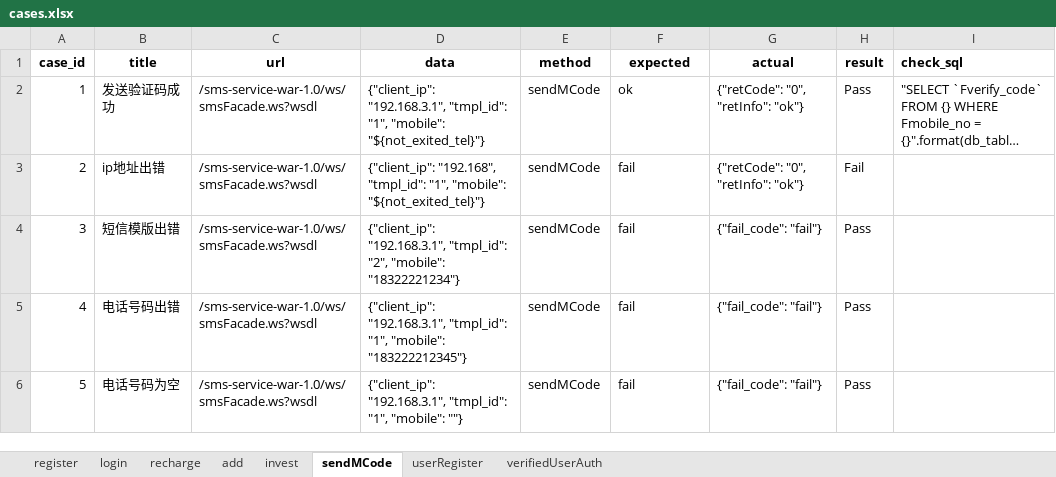
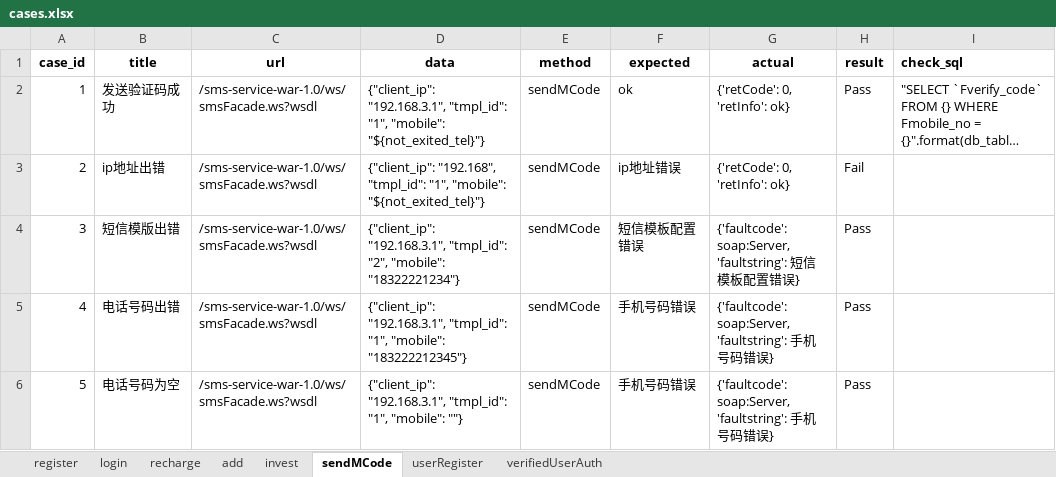
Before and after one commit to vip962490144/webapi, an Excel workbook: NewprojectApiTest/datas/cases.xlsx, sheet sendMCode, drawn as a sheet; long unchanged cells end in …; values as stored, in another font and other column widths than the file's, no borders; the diff names each change by its address in the sheet, - before the commit and + after, or states it on an @@ line.

```diff
--- a/NewprojectApiTest/datas/cases.xlsx (sheet sendMCode)
+++ b/NewprojectApiTest/datas/cases.xlsx (sheet sendMCode)
-G2:G3 (actual): {"retCode": "0", "retInfo": "ok"}
+G2:G3 (actual): {'retCode': 0, 'retInfo': ok}
-F3 (expected): fail
+F3 (expected): ip地址错误
-F4 (expected): fail
+F4 (expected): 短信模板配置错误
-G4 (actual): {"fail_code": "fail"}
+G4 (actual): {'faultcode': soap:Server, 'faultstring': 短信模板配置错误}
-F5:F6 (expected): fail
+F5:F6 (expected): 手机号码错误
-G5:G6 (actual): {"fail_code": "fail"}
+G5:G6 (actual): {'faultcode': soap:Server, 'faultstring': 手机号码错误}
```
Also changed, not shown: sheet userRegister, 9 other files.
